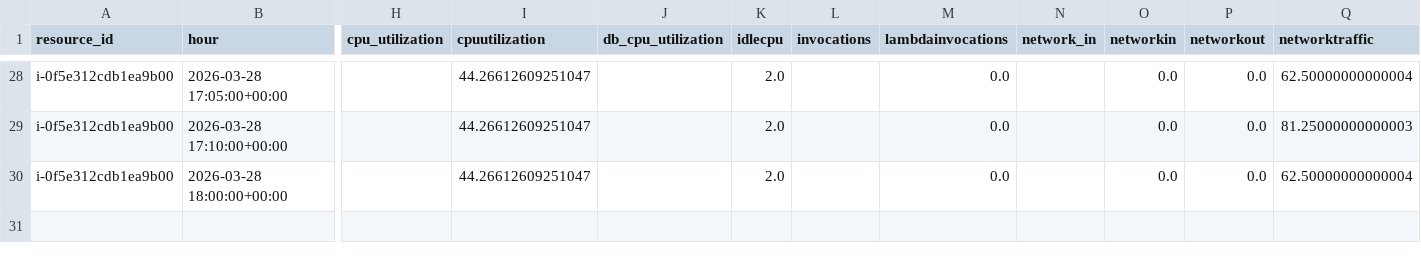
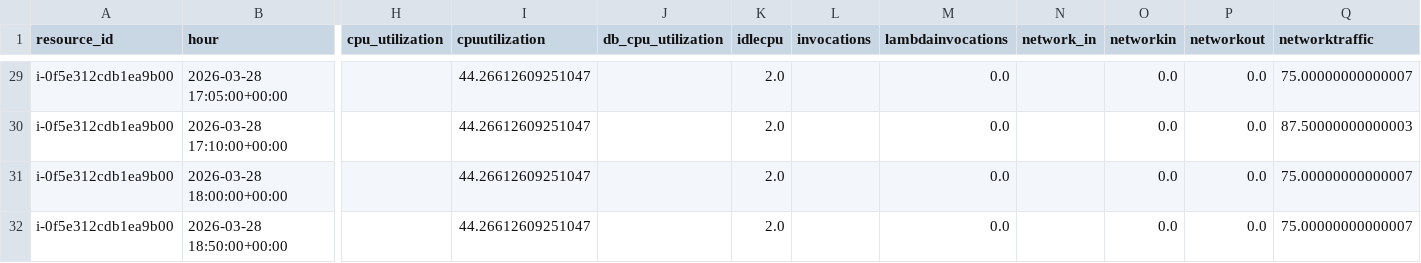
Before and after one commit to Abhinav-bv/cloud-costing-intelligence-, a CSV file: ml_ready_data.csv, drawn as a sheet; only a part is shown, gaps mark what is left out; addresses are those after the commit; rows hold the shown columns only; the diff covers the shown part only; the diff names each change by its address in the sheet, - before the commit and + after, or states it on an @@ line.

```diff
--- a/ml_ready_data.csv
+++ b/ml_ready_data.csv
-Q29 (networktraffic): 62.50000000000004
+Q29 (networktraffic): 75.00000000000007
-Q30 (networktraffic): 81.25000000000003
+Q30 (networktraffic): 87.50000000000003
-Q31 (networktraffic): 62.50000000000004
+Q31 (networktraffic): 75.00000000000007
+row 32: i-0f5e312cdb1ea9b00 | 2026-03-28 18:50:00+00:00 |  | 44.26612609251047 |  | 2.0 |  | 0.0 |  | 0.0 | 0.0 | 75.00000000000007
```
Also changed, not shown: 1 added row and 32 edited cells elsewhere in this file, 3 other files.
